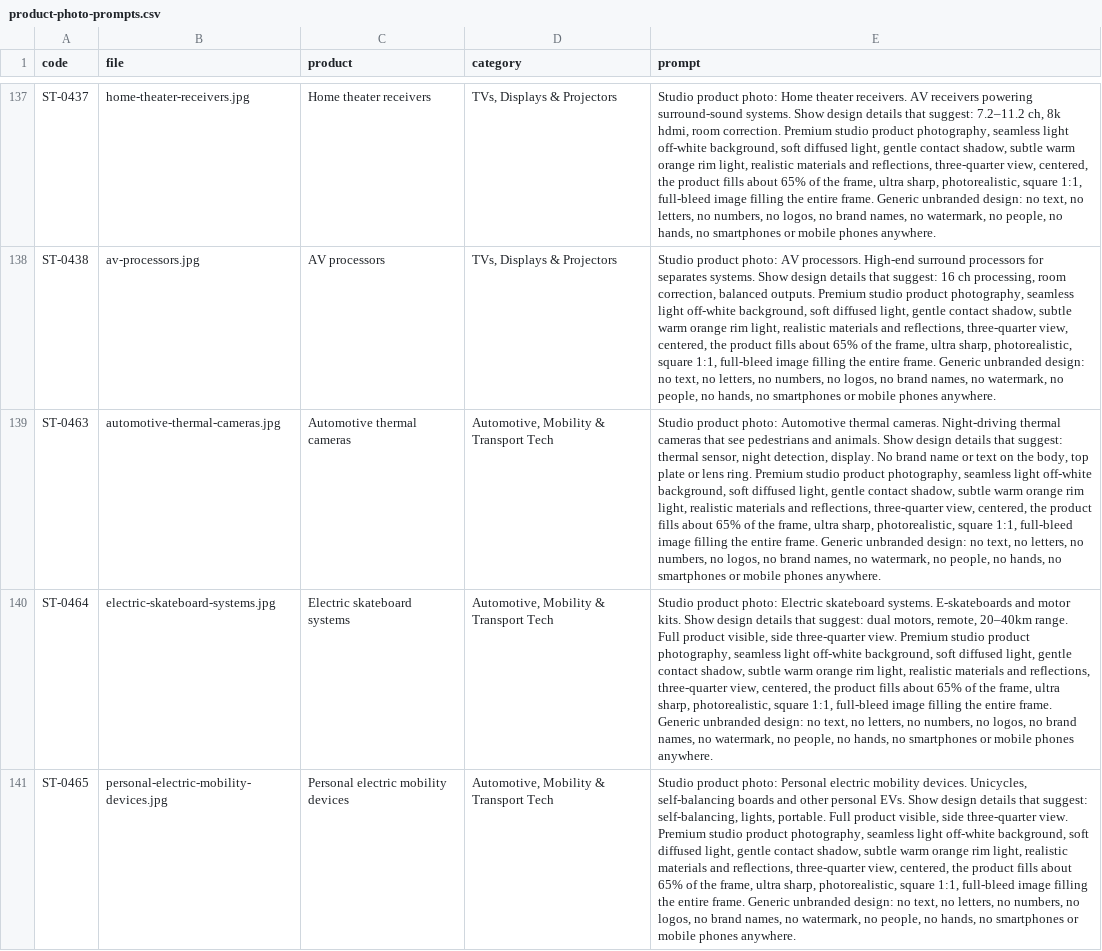
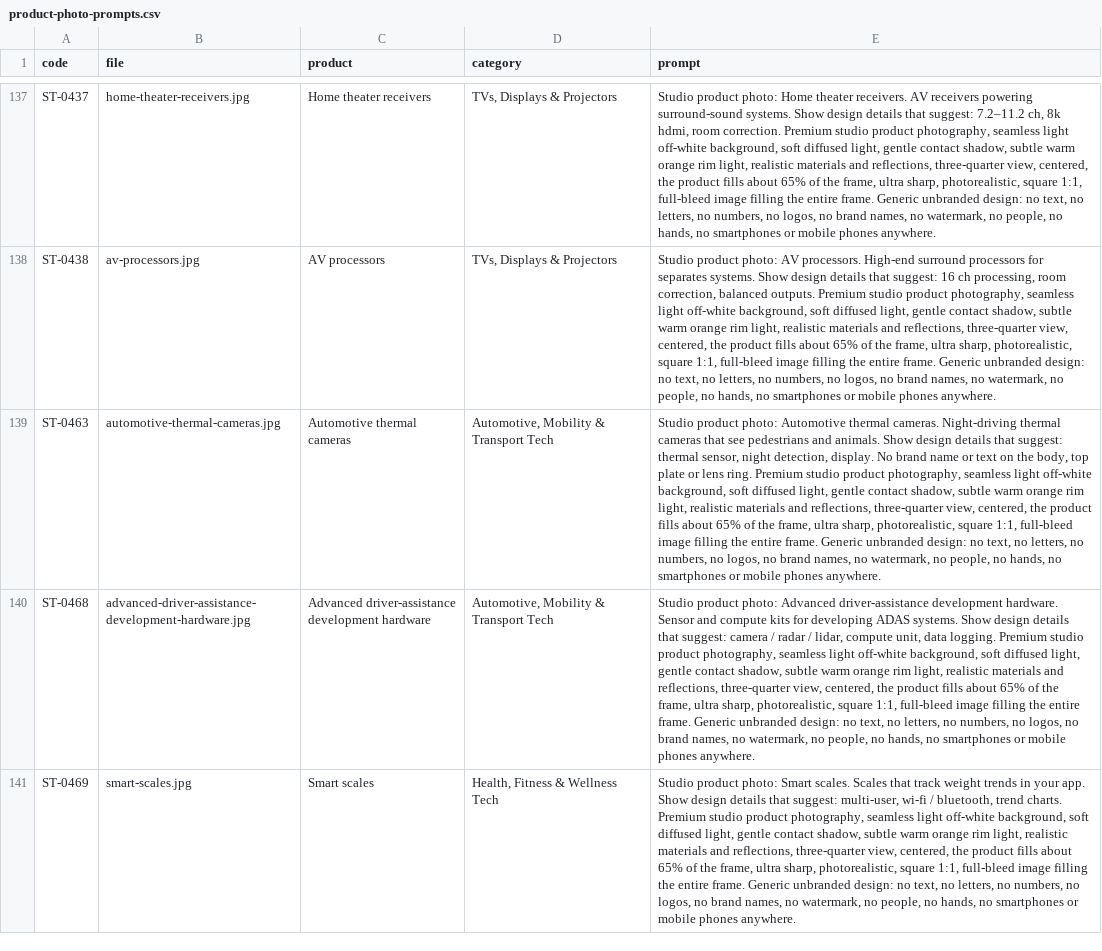
Before and after one commit to tahoor302-cloud/sikandartech, a CSV file: sikandartech/product-photo-prompts.csv, drawn as a sheet; only a part is shown, gaps mark what is left out; the shorter side is filled out with more unchanged rows; the diff covers the shown part only; the diff names each change by its address in the sheet, - before the commit and + after, or states it on an @@ line.

```diff
--- a/sikandartech/product-photo-prompts.csv
+++ b/sikandartech/product-photo-prompts.csv
-row 140: ST-0464 | electric-skateboard-systems.jpg | Electric skateboard systems | Automotive, Mobility & Transport Tech | Studio product photo: Electric skateboard systems. E-skateboards and motor kits. Show design details that suggest: dual motors, remote, 20–40km range. Full product visible, side three-quarter view. Premium studio product photography, seamless light off-white background, soft diffused light, gentle contact shadow, subtle warm orange rim light, realistic materials and reflections, three-quarter view, centered, the product fills about 65% of the frame, ultra sharp, photorealistic, square 1:1, full-bleed image filling the entire frame. Generic unbranded design: no text, no letters, no numbers, no logos, no brand names, no watermark, no people, no hands, no smartphones or mobile phones anywhere.
-row 141: ST-0465 | personal-electric-mobility-devices.jpg | Personal electric mobility devices | Automotive, Mobility & Transport Tech | Studio product photo: Personal electric mobility devices. Unicycles, self-balancing boards and other personal EVs. Show design details that suggest: self-balancing, lights, portable. Full product visible, side three-quarter view. Premium studio product photography, seamless light off-white background, soft diffused light, gentle contact shadow, subtle warm orange rim light, realistic materials and reflections, three-quarter view, centered, the product fills about 65% of the frame, ultra sharp, photorealistic, square 1:1, full-bleed image filling the entire frame. Generic unbranded design: no text, no letters, no numbers, no logos, no brand names, no watermark, no people, no hands, no smartphones or mobile phones anywhere.
```
Also changed, not shown: 2 removed rows elsewhere in this file, 6 other files.
